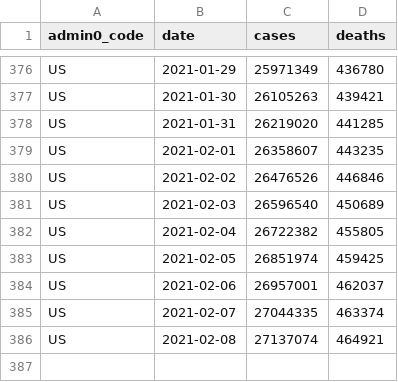
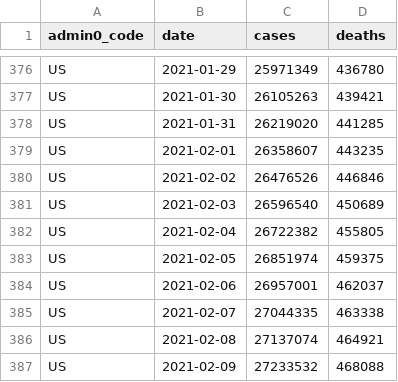
Before and after one commit to covid-open-data/xform-casecount-us-nytimes, a CSV file: output/admin0/US.csv, drawn as a sheet; only a part is shown, gaps mark what is left out.

```diff
--- a/output/admin0/US.csv
+++ b/output/admin0/US.csv
@@ -382,5 +382,6 @@ US,2021-02-03,26596540,450689
 US,2021-02-04,26722382,455805
-US,2021-02-05,26851974,459425
+US,2021-02-05,26851974,459375
 US,2021-02-06,26957001,462037
-US,2021-02-07,27044335,463374
+US,2021-02-07,27044335,463338
 US,2021-02-08,27137074,464921
+US,2021-02-09,27233532,468088
```
Also changed, not shown: output/admin1/US.csv.
